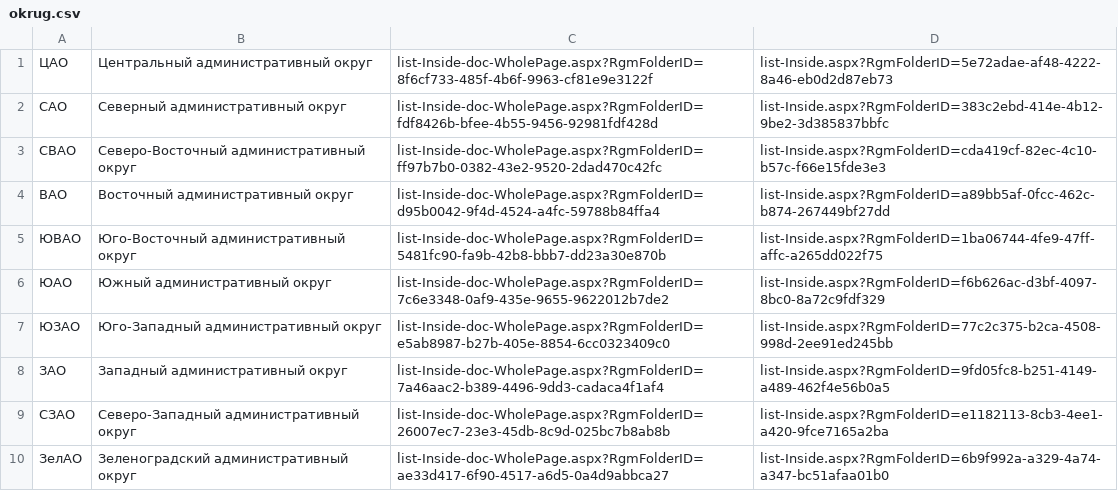
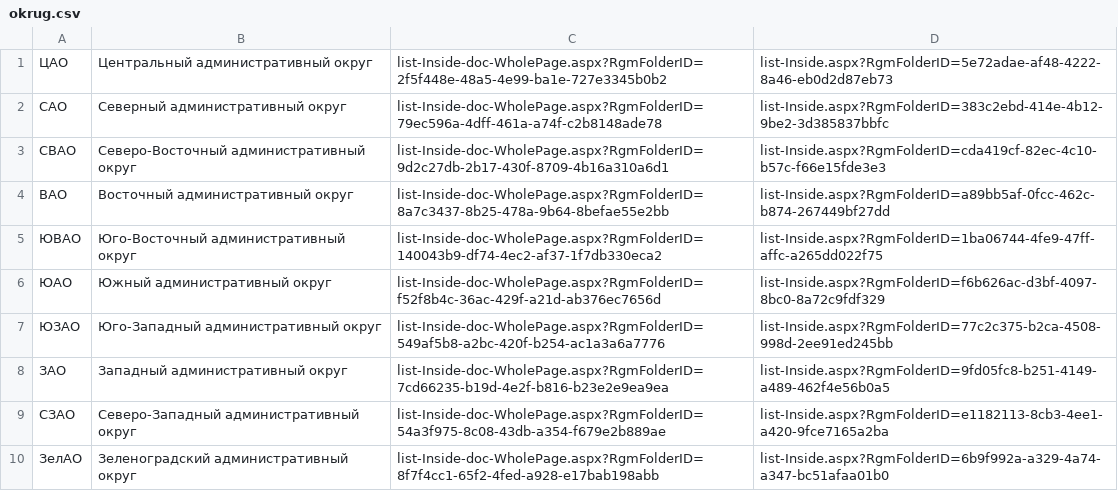
Before and after one commit to gnhq-info/gnhq-parser, a CSV file: gnhq.info/php/ParserIKData/Output/okrug.csv, drawn as a sheet.

```diff
--- a/gnhq.info/php/ParserIKData/Output/okrug.csv
+++ b/gnhq.info/php/ParserIKData/Output/okrug.csv
@@ -1,10 +1,10 @@
-ЦАО;"Центральный административный округ";list-Inside-doc-WholePage.aspx?RgmFolderID=8f6cf733-485f-4b6f-9963-cf81e9e3122f;list-Inside.aspx?RgmFolderID=5e72adae-af48-4222-8a46-eb0d2d87eb73
-САО;"Северный административный округ";list-Inside-doc-WholePage.aspx?RgmFolderID=fdf8426b-bfee-4b55-9456-92981fdf428d;list-Inside.aspx?RgmFolderID=383c2ebd-414e-4b12-9be2-3d385837bbfc
-СВАО;"Северо-Восточный административный округ";list-Inside-doc-WholePage.aspx?RgmFolderID=ff97b7b0-0382-43e2-9520-2dad470c42fc;list-Inside.aspx?RgmFolderID=cda419cf-82ec-4c10-b57c-f66e15fde3e3
-ВАО;"Восточный административный округ";list-Inside-doc-WholePage.aspx?RgmFolderID=d95b0042-9f4d-4524-a4fc-59788b84ffa4;list-Inside.aspx?RgmFolderID=a89bb5af-0fcc-462c-b874-267449bf27dd
-ЮВАО;"Юго-Восточный административный округ";list-Inside-doc-WholePage.aspx?RgmFolderID=5481fc90-fa9b-42b8-bbb7-dd23a30e870b;list-Inside.aspx?RgmFolderID=1ba06744-4fe9-47ff-affc-a265dd022f75
-ЮАО;"Южный административный округ";list-Inside-doc-WholePage.aspx?RgmFolderID=7c6e3348-0af9-435e-9655-9622012b7de2;list-Inside.aspx?RgmFolderID=f6b626ac-d3bf-4097-8bc0-8a72c9fdf329
-ЮЗАО;"Юго-Западный административный округ";list-Inside-doc-WholePage.aspx?RgmFolderID=e5ab8987-b27b-405e-8854-6cc0323409c0;list-Inside.aspx?RgmFolderID=77c2c375-b2ca-4508-998d-2ee91ed245bb
-ЗАО;"Западный административный округ";list-Inside-doc-WholePage.aspx?RgmFolderID=7a46aac2-b389-4496-9dd3-cadaca4f1af4;list-Inside.aspx?RgmFolderID=9fd05fc8-b251-4149-a489-462f4e56b0a5
-СЗАО;"Северо-Западный административный округ";list-Inside-doc-WholePage.aspx?RgmFolderID=26007ec7-23e3-45db-8c9d-025bc7b8ab8b;list-Inside.aspx?RgmFolderID=e1182113-8cb3-4ee1-a420-9fce7165a2ba
-ЗелАО;"Зеленоградский административный округ";list-Inside-doc-WholePage.aspx?RgmFolderID=ae33d417-6f90-4517-a6d5-0a4d9abbca27;list-Inside.aspx?RgmFolderID=6b9f992a-a329-4a74-a347-bc51afaa01b0
+ЦАО;"Центральный административный округ";list-Inside-doc-WholePage.aspx?RgmFolderID=2f5f448e-48a5-4e99-ba1e-727e3345b0b2;list-Inside.aspx?RgmFolderID=5e72adae-af48-4222-8a46-eb0d2d87eb73
+САО;"Северный административный округ";list-Inside-doc-WholePage.aspx?RgmFolderID=79ec596a-4dff-461a-a74f-c2b8148ade78;list-Inside.aspx?RgmFolderID=383c2ebd-414e-4b12-9be2-3d385837bbfc
+СВАО;"Северо-Восточный административный округ";list-Inside-doc-WholePage.aspx?RgmFolderID=9d2c27db-2b17-430f-8709-4b16a310a6d1;list-Inside.aspx?RgmFolderID=cda419cf-82ec-4c10-b57c-f66e15fde3e3
+ВАО;"Восточный административный округ";list-Inside-doc-WholePage.aspx?RgmFolderID=8a7c3437-8b25-478a-9b64-8befae55e2bb;list-Inside.aspx?RgmFolderID=a89bb5af-0fcc-462c-b874-267449bf27dd
+ЮВАО;"Юго-Восточный административный округ";list-Inside-doc-WholePage.aspx?RgmFolderID=140043b9-df74-4ec2-af37-1f7db330eca2;list-Inside.aspx?RgmFolderID=1ba06744-4fe9-47ff-affc-a265dd022f75
+ЮАО;"Южный административный округ";list-Inside-doc-WholePage.aspx?RgmFolderID=f52f8b4c-36ac-429f-a21d-ab376ec7656d;list-Inside.aspx?RgmFolderID=f6b626ac-d3bf-4097-8bc0-8a72c9fdf329
+ЮЗАО;"Юго-Западный административный округ";list-Inside-doc-WholePage.aspx?RgmFolderID=549af5b8-a2bc-420f-b254-ac1a3a6a7776;list-Inside.aspx?RgmFolderID=77c2c375-b2ca-4508-998d-2ee91ed245bb
+ЗАО;"Западный административный округ";list-Inside-doc-WholePage.aspx?RgmFolderID=7cd66235-b19d-4e2f-b816-b23e2e9ea9ea;list-Inside.aspx?RgmFolderID=9fd05fc8-b251-4149-a489-462f4e56b0a5
+СЗАО;"Северо-Западный административный округ";list-Inside-doc-WholePage.aspx?RgmFolderID=54a3f975-8c08-43db-a354-f679e2b889ae;list-Inside.aspx?RgmFolderID=e1182113-8cb3-4ee1-a420-9fce7165a2ba
+ЗелАО;"Зеленоградский административный округ";list-Inside-doc-WholePage.aspx?RgmFolderID=8f7f4cc1-65f2-4fed-a928-e17bab198abb;list-Inside.aspx?RgmFolderID=6b9f992a-a329-4a74-a347-bc51afaa01b0
```
Also changed, not shown: gnhq.info/php/ParserIKData/Output/tik.csv, 2 other files.
